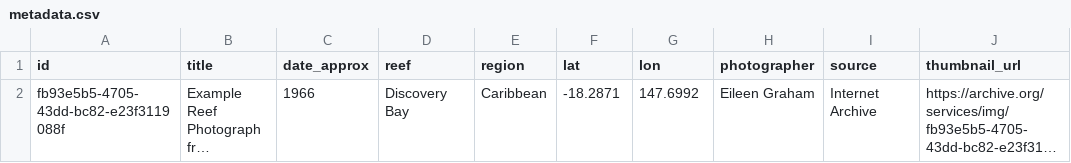
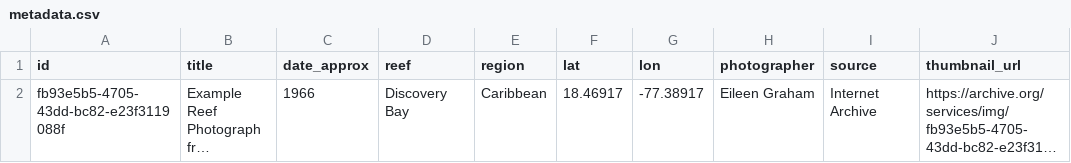
Before and after one commit to reefarchive/reefarchive.github.io, a CSV file: data/metadata.csv, drawn as a sheet; only a part is shown; long unchanged cells end in …; the diff names each change by its address in the sheet, - before the commit and + after, or states it on an @@ line.

Commit message:
Update metadata.csv

```diff
--- a/data/metadata.csv
+++ b/data/metadata.csv
-F2 (lat): -18.2871
+F2 (lat): 18.46917
-G2 (lon): 147.6992
+G2 (lon): -77.38917
```
